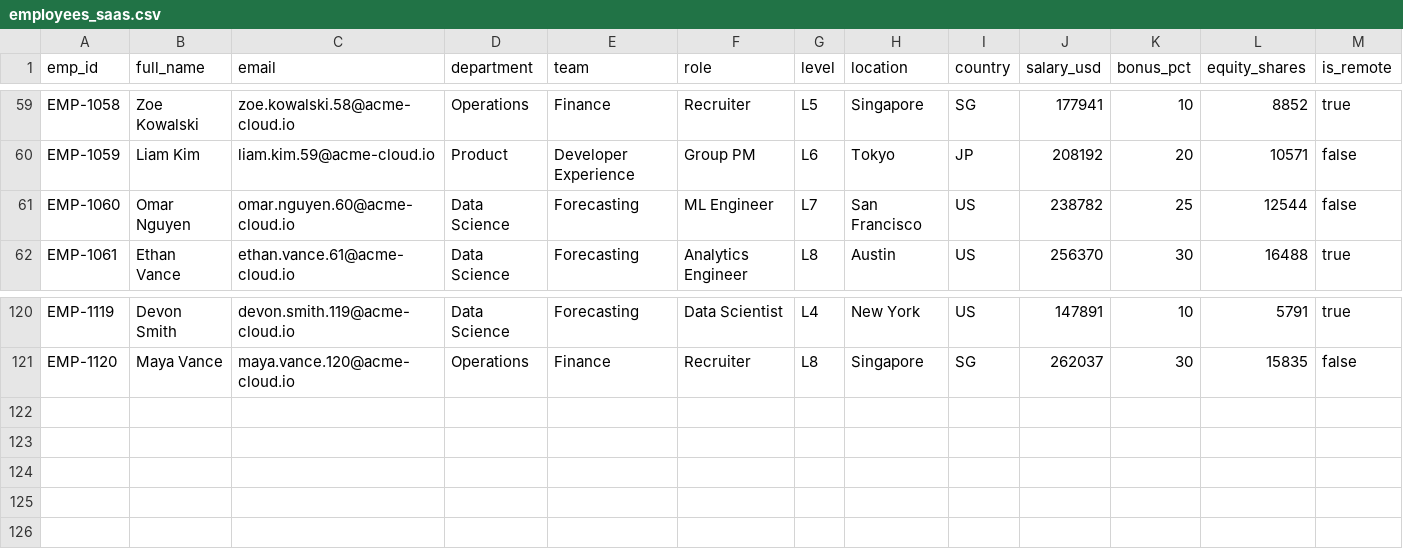
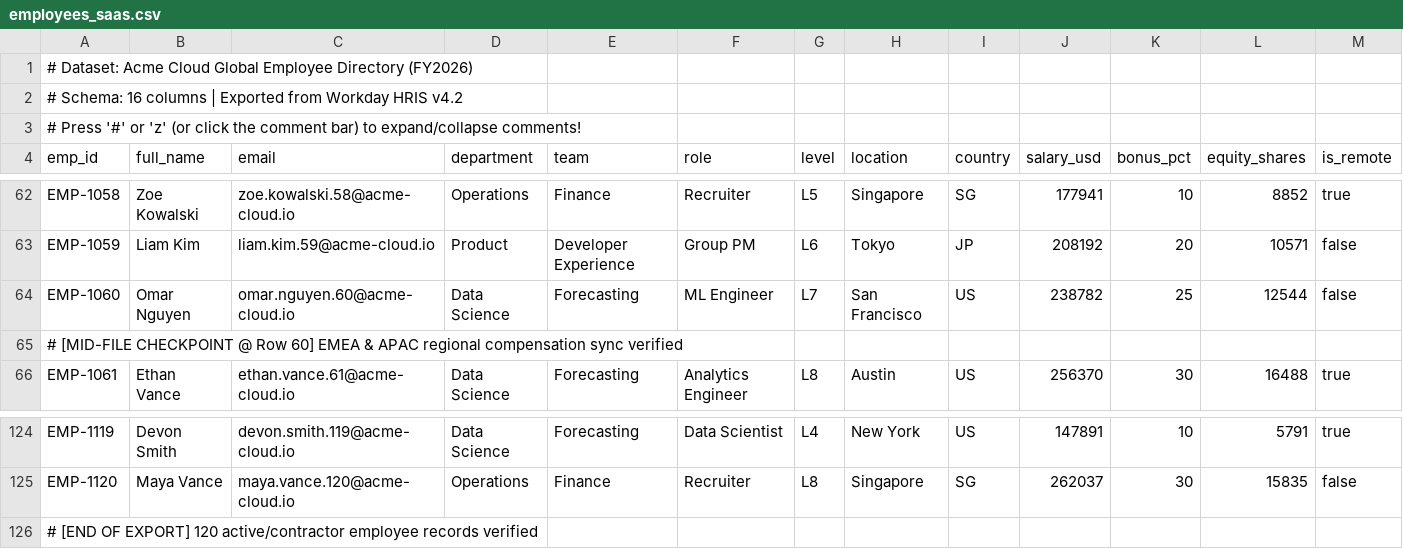
Before and after one commit to pradhyu/super-csv.nvim, a CSV file: examples/employees_saas.csv, drawn as a sheet; only a part is shown, gaps mark what is left out; rows hold the shown columns only; the diff names each change by its address in the sheet, - before the commit and + after, or states it on an @@ line.

Commit message:
feat: adapt highlights dynamically to active Neovim colorscheme and add collapsible '#' comments & help modal

```diff
--- a/examples/employees_saas.csv
+++ b/examples/employees_saas.csv
+row 1: # Dataset: Acme Cloud Global Employee Directory (FY2026)
+row 2: # Schema: 16 columns | Exported from Workday HRIS v4.2
+row 3: # Press '#' or 'z' (or click the comment bar) to expand/collapse comments!
+row 65: # [MID-FILE CHECKPOINT @ Row 60] EMEA & APAC regional compensation sync verified
+row 126: # [END OF EXPORT] 120 active/contractor employee records verified
```
Also changed, not shown: 12 other files.
